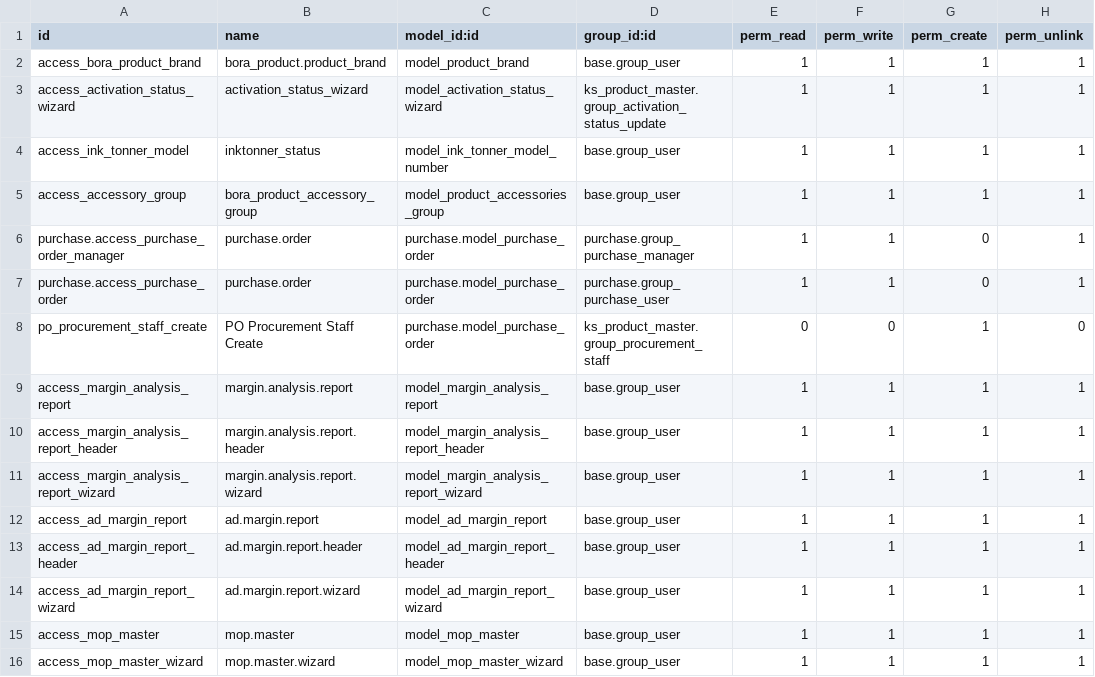
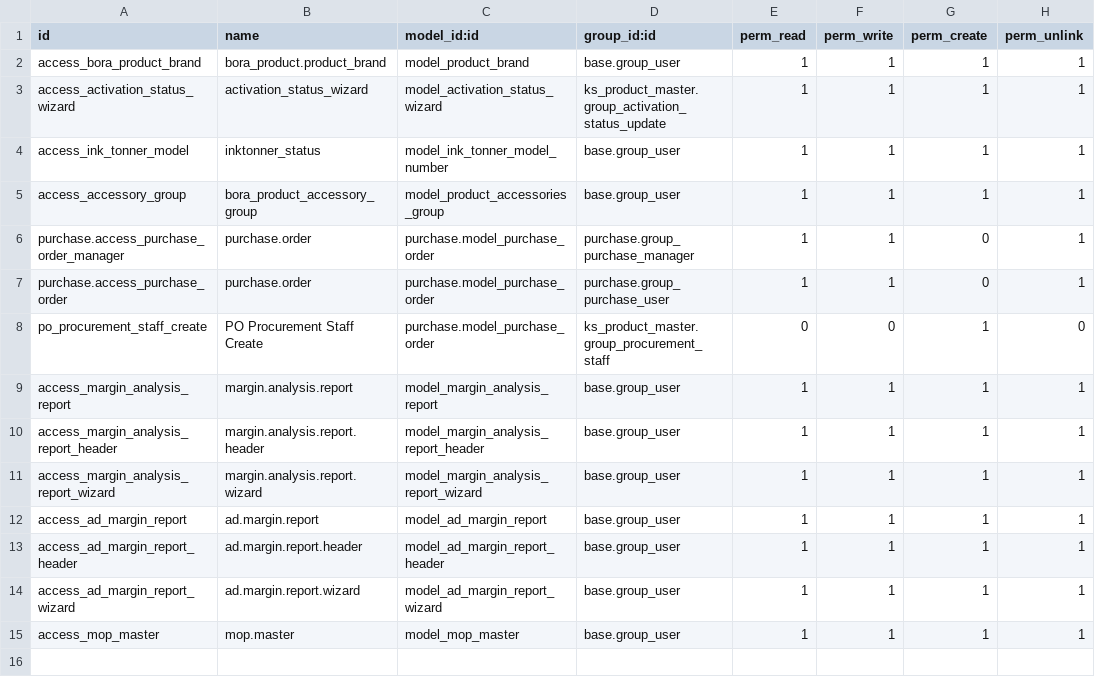
Before and after one commit to Bora-Multicorp/OdooERP, a CSV file: ks_product_master/security/ir.model.access.csv, drawn as a sheet; the diff names each change by its address in the sheet, - before the commit and + after, or states it on an @@ line.

```diff
--- a/ks_product_master/security/ir.model.access.csv
+++ b/ks_product_master/security/ir.model.access.csv
-row 16: access_mop_master_wizard | mop.master.wizard | model_mop_master_wizard | base.group_user | 1 | 1 | 1 | 1
```
Also changed, not shown: ks_reports/security/ir.model.access.csv, 20 other files.
